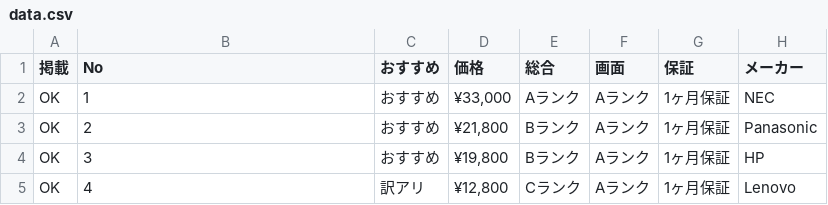
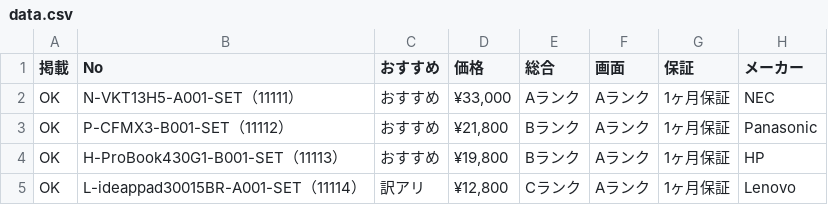
Before and after one commit to pasokonya/data, a CSV file: data.csv, drawn as a sheet; only a part is shown; the diff names each change by its address in the sheet, - before the commit and + after, or states it on an @@ line.

Commit message:
Add files via upload

```diff
--- a/data.csv
+++ b/data.csv
-B2 (No): 1
+B2 (No): N-VKT13H5-A001-SET（11111）
-B3 (No): 2
+B3 (No): P-CFMX3-B001-SET（11112）
-B4 (No): 3
+B4 (No): H-ProBook430G1-B001-SET（11113）
-B5 (No): 4
+B5 (No): L-ideappad30015BR-A001-SET（11114）
```
